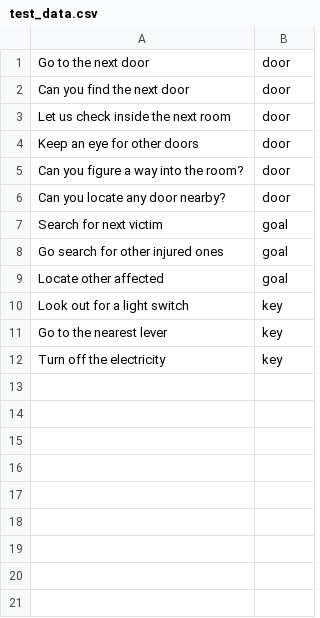
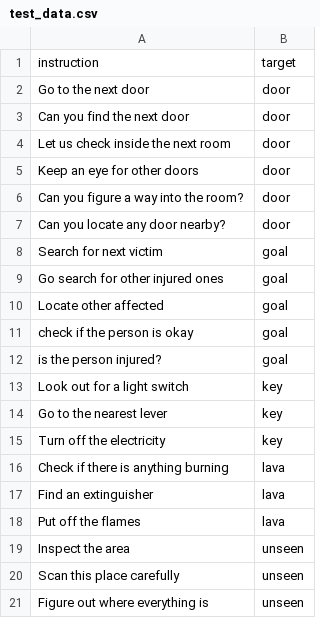
Before and after one commit to vidhiJain/dialognav, a CSV file: test_data.csv, drawn as a sheet; the diff names each change by its address in the sheet, - before the commit and + after, or states it on an @@ line.

```diff
--- a/test_data.csv
+++ b/test_data.csv
+row 1: instruction | target
+row 11: check if the person is okay | goal
+row 12: is the person injured? | goal
+row 16: Check if there is anything burning | lava
+row 17: Find an extinguisher | lava
+row 18: Put off the flames | lava
+row 19: Inspect the area | unseen
+row 20: Scan this place carefully | unseen
+row 21: Figure out where everything is | unseen
```
Also changed, not shown: train_data.csv, 22 other files.
